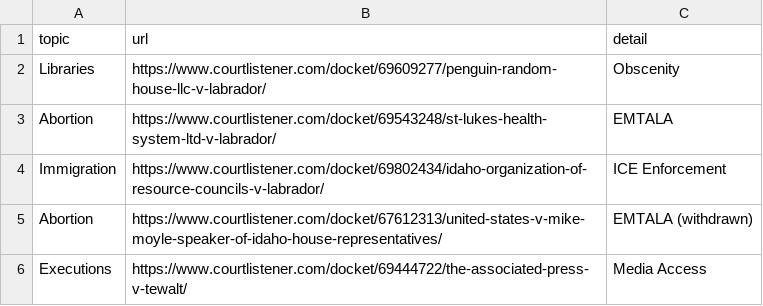
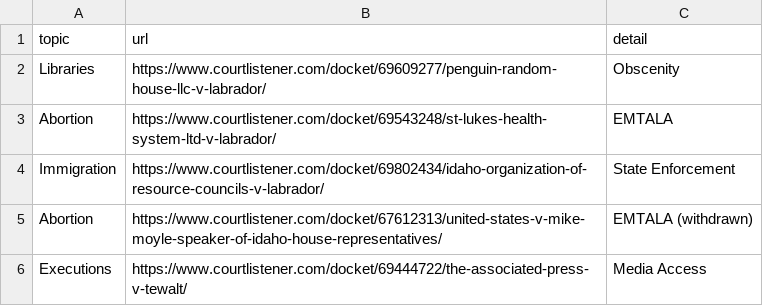
Before and after one commit to loganfinney27/IR-Court-Tracker, a CSV file: case_urls.csv, drawn as a sheet.

Commit message:
Update case_urls.csv

```diff
--- a/case_urls.csv
+++ b/case_urls.csv
@@ -3,3 +3,3 @@ Libraries,https://www.courtlistener.com/docket/69609277/penguin-random-house-llc
 Abortion,https://www.courtlistener.com/docket/69543248/st-lukes-health-system-ltd-v-labrador/,EMTALA
-Immigration,https://www.courtlistener.com/docket/69802434/idaho-organization-of-resource-councils-v-labrador/,ICE Enforcement
+Immigration,https://www.courtlistener.com/docket/69802434/idaho-organization-of-resource-councils-v-labrador/,State Enforcement
 Abortion,https://www.courtlistener.com/docket/67612313/united-states-v-mike-moyle-speaker-of-idaho-house-representatives/,EMTALA (withdrawn)
```
